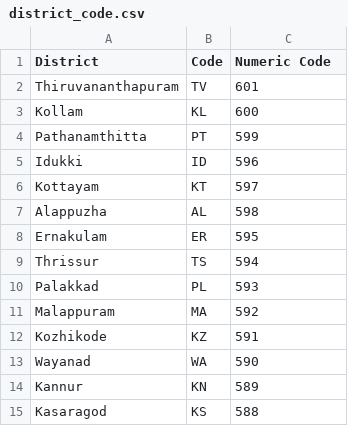
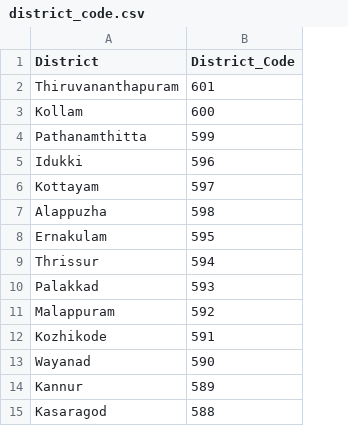
Before and after one commit to jithin-k-sreedharan/KKT_COVID-19, a CSV file: Kerala/district_code.csv, drawn as a sheet; removed rows and columns are numbered as before the commit, all else as after; the diff names each change by its address in the sheet, - before the commit and + after, or states it on an @@ line.

```diff
--- a/Kerala/district_code.csv
+++ b/Kerala/district_code.csv
-column B (Code), rows 2-15: TV | KL | PT | ID | KT | AL | ER | TS | PL | MA | KZ | WA | KN | KS
-B1: Numeric Code
+B1: District_Code
```
Also changed, not shown: Kerala/kerala_state_summary.csv, 3 other files.
